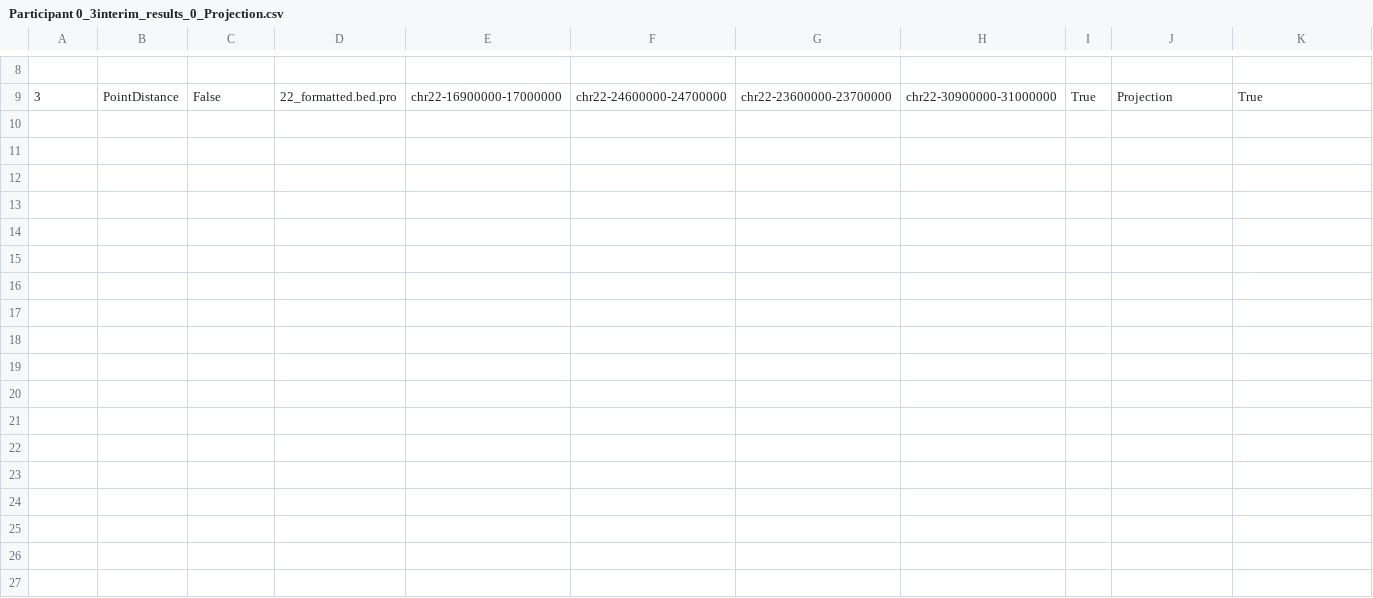
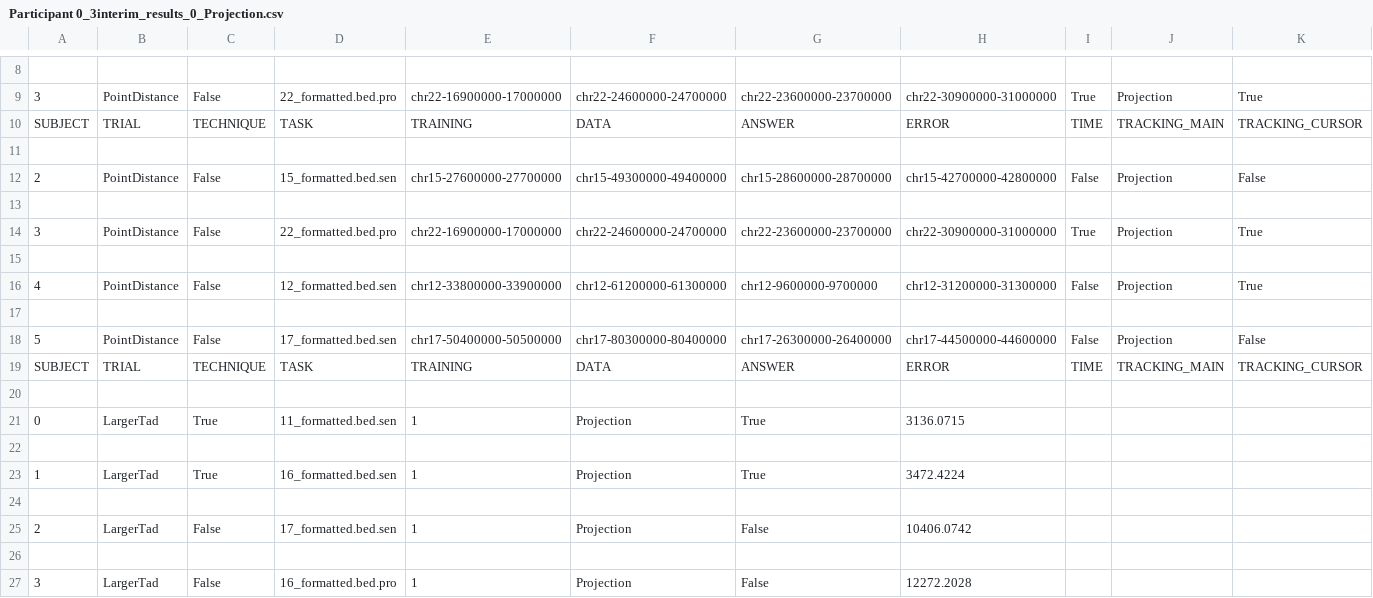
Before and after one commit to hirshagarwal/Chromatin-Study, a CSV file: Participant 0_3interim_results_0_Projection.csv, drawn as a sheet; only a part is shown, gaps mark what is left out; rows hold the shown columns only; the diff names each change by its address in the sheet, - before the commit and + after, or states it on an @@ line.

Commit message:
Implemented Cluster Volume Task

```diff
--- a/Participant 0_3interim_results_0_Projection.csv
+++ b/Participant 0_3interim_results_0_Projection.csv
+row 10: SUBJECT | TRIAL | TECHNIQUE | TASK | TRAINING | DATA | ANSWER | ERROR | TIME | TRACKING_MAIN | TRACKING_CURSOR
+row 11: (empty)
+row 12: 2 | PointDistance | False | 15_formatted.bed.sen | chr15-27600000-27700000 | chr15-49300000-49400000 | chr15-28600000-28700000 | chr15-42700000-42800000 | False | Projection | False
+row 13: (empty)
+row 14: 3 | PointDistance | False | 22_formatted.bed.pro | chr22-16900000-17000000 | chr22-24600000-24700000 | chr22-23600000-23700000 | chr22-30900000-31000000 | True | Projection | True
+row 15: (empty)
+row 16: 4 | PointDistance | False | 12_formatted.bed.sen | chr12-33800000-33900000 | chr12-61200000-61300000 | chr12-9600000-9700000 | chr12-31200000-31300000 | False | Projection | True
+row 17: (empty)
+row 18: 5 | PointDistance | False | 17_formatted.bed.sen | chr17-50400000-50500000 | chr17-80300000-80400000 | chr17-26300000-26400000 | chr17-44500000-44600000 | False | Projection | False
+row 19: SUBJECT | TRIAL | TECHNIQUE | TASK | TRAINING | DATA | ANSWER | ERROR | TIME | TRACKING_MAIN | TRACKING_CURSOR
+row 20: (empty)
+row 21: 0 | LargerTad | True | 11_formatted.bed.sen | 1 | Projection | True | 3136.0715
+row 22: (empty)
+row 23: 1 | LargerTad | True | 16_formatted.bed.sen | 1 | Projection | True | 3472.4224
+row 24: (empty)
+row 25: 2 | LargerTad | False | 17_formatted.bed.sen | 1 | Projection | False | 10406.0742
+row 26: (empty)
+row 27: 3 | LargerTad | False | 16_formatted.bed.pro | 1 | Projection | False | 12272.2028
```
Also changed, not shown: Participant 0_0interim_results_0_Projection.csv, Participant 0_1interim_results_0_Projection.csv, 17 other files.
